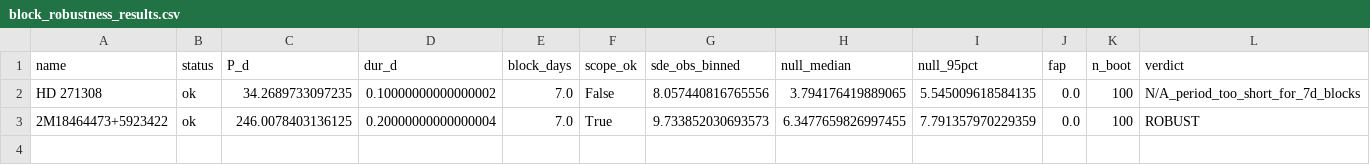
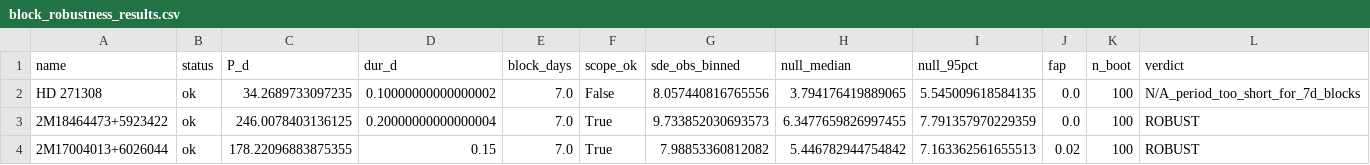
Before and after one commit to Raynergy-svg/ccr-coherent-capture-theory, a CSV file: block_robustness_results.csv, drawn as a sheet; only a part is shown; rows hold the shown columns only; the diff names each change by its address in the sheet, - before the commit and + after, or states it on an @@ line.

```diff
--- a/block_robustness_results.csv
+++ b/block_robustness_results.csv
+row 4: 2M17004013+6026044 | ok | 178.22096883875355 | 0.15 | 7.0 | True | 7.98853360812082 | 5.446782944754842 | 7.163362561655513 | 0.02 | 100 | ROBUST
```
Also changed, not shown: 1 other file.
